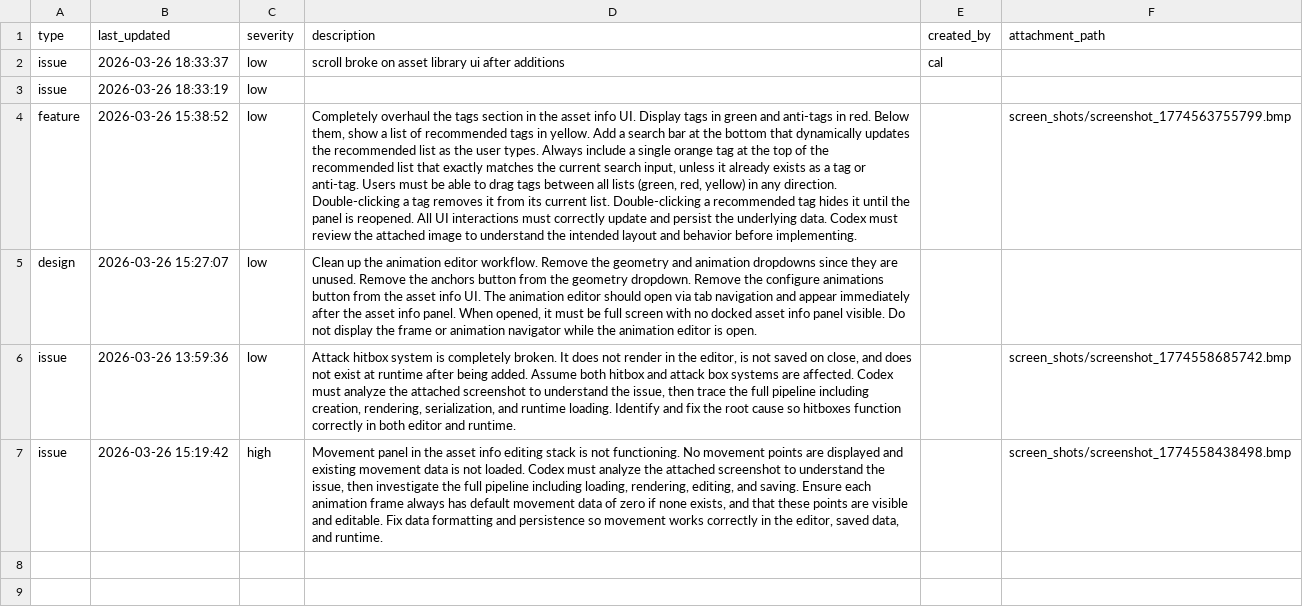
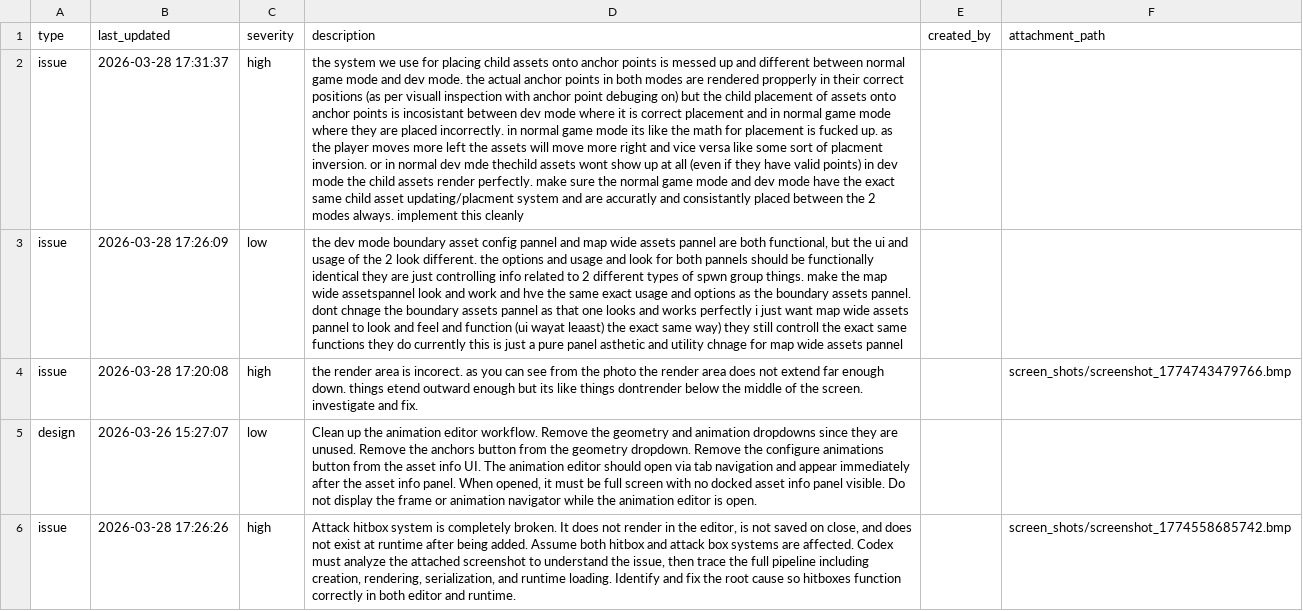
Before and after one commit to cabbabbage/ENGINE-2.0, a CSV file: tasks.csv, drawn as a sheet; removed rows and columns are numbered as before the commit, all else as after; the diff names each change by its address in the sheet, - before the commit and + after, or states it on an @@ line.

```diff
--- a/tasks.csv
+++ b/tasks.csv
-row 2: issue | 2026-03-26 18:33:37 | low | scroll broke on asset library ui after additions | cal
+row 2: issue | 2026-03-28 17:31:37 | high | the system we use for placing child assets onto anchor points is messed up and different between normal game mode and dev mode. the actual anchor points in both modes are rendered propperly in their correct positions (as per visuall inspection with anchor point debuging on) but the child placement of assets onto anchor points is incosistant between dev mode where it is correct placement and in normal game mode where they are placed incorrectly. in normal game mode its like the math for placement is fucked up. as the player moves more left the assets will move more right and vice versa like some sort of placment inversion. or in normal dev mde thechild assets wont show up at all (even if they have valid points) in dev mode the child assets render perfectly. make sure the normal game mode and dev mode have the exact same child asset updating/placment system and are accuratly and consistantly placed between the 2 modes always. implement this cleanly
-B3 (last_updated): 2026-03-26 18:33:19
+B3 (last_updated): 2026-03-28 17:26:09
-D3 (description): (empty)
+D3 (description): the dev mode boundary asset config pannel and map wide assets pannel are both functional, but the ui and usage of the 2 look different. the options and usage and look for both pannels should be functionally identical they are just controlling info related to 2 different types of spwn group things. make the map wide assetspannel look and work and hve the same exact usage and options as the boundary assets pannel. dont chnage the boundary assets pannel as that one looks and works perfectly i just want map wide assets pannel to look and feel and function (ui wayat leaast) the exact same way) they still controll the exact same functions they do currently this is just a pure panel asthetic and utility chnage for map wide assets pannel
-row 4: feature | 2026-03-26 15:38:52 | low | Completely overhaul the tags section in the asset info UI. Display tags in green and anti-tags in red. Below them, show a list of recommended tags in yellow. Add a search bar at the bottom that dynamically updates the recommended list as the user types. Always include a single orange tag at the top of the recommended list that exactly matches the current search input, unless it already exists as a tag or anti-tag. Users must be able to drag tags between all lists (green, red, yellow) in any direction. Double-clicking a tag removes it from its current list. Double-clicking a recommended tag hides it until the panel is reopened. All UI interactions must correctly update and persist the underlying data. Codex must review the attached image to understand the intended layout and behavior before implementing. |  | screen_shots/screenshot_1774563755799.bmp
+row 4: issue | 2026-03-28 17:20:08 | high | the render area is incorect. as you can see from the photo the render area does not extend far enough down. things etend outward enough but its like things dontrender below the middle of the screen. investigate and fix. |  | screen_shots/screenshot_1774743479766.bmp
-B6 (last_updated): 2026-03-26 13:59:36
+B6 (last_updated): 2026-03-28 17:26:26
-C6 (severity): low
+C6 (severity): high
-row 7: issue | 2026-03-26 15:19:42 | high | Movement panel in the asset info editing stack is not functioning. No movement points are displayed and existing movement data is not loaded. Codex must analyze the attached screenshot to understand the issue, then investigate the full pipeline including loading, rendering, editing, and saving. Ensure each animation frame always has default movement data of zero if none exists, and that these points are visible and editable. Fix data formatting and persistence so movement works correctly in the editor, saved data, and runtime. |  | screen_shots/screenshot_1774558438498.bmp
```
Also changed, not shown: 7 other files.
